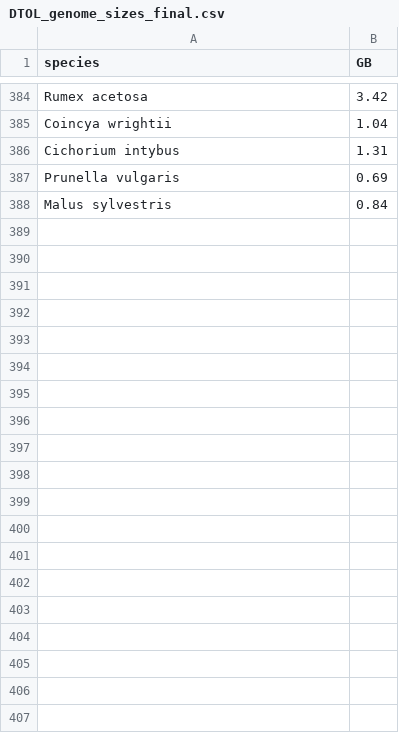
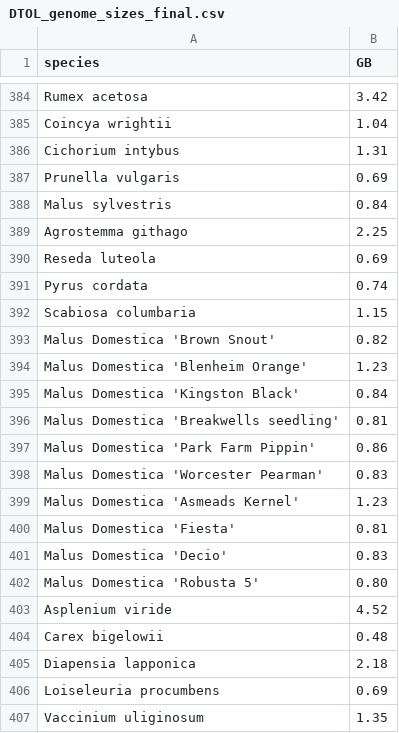
Before and after one commit to DToL-Plant-Working-Group/collections, a CSV file: data/DTOL_genome_sizes_final.csv, drawn as a sheet; only a part is shown, gaps mark what is left out; the diff covers the shown part only; the diff names each change by its address in the sheet, - before the commit and + after, or states it on an @@ line.

Commit message:
Update data on 2021-06-12.

```diff
--- a/data/DTOL_genome_sizes_final.csv
+++ b/data/DTOL_genome_sizes_final.csv
+row 389: Agrostemma githago | 2.25
+row 390: Reseda luteola | 0.69
+row 391: Pyrus cordata | 0.74
+row 392: Scabiosa columbaria | 1.15
+row 393: Malus Domestica 'Brown Snout' | 0.82
+row 394: Malus Domestica 'Blenheim Orange' | 1.23
+row 395: Malus Domestica 'Kingston Black' | 0.84
+row 396: Malus Domestica 'Breakwells seedling' | 0.81
+row 397: Malus Domestica 'Park Farm Pippin' | 0.86
+row 398: Malus Domestica 'Worcester Pearman' | 0.83
+row 399: Malus Domestica 'Asmeads Kernel' | 1.23
+row 400: Malus Domestica 'Fiesta' | 0.81
+row 401: Malus Domestica 'Decio' | 0.83
+row 402: Malus Domestica 'Robusta 5' | 0.80
+row 403: Asplenium viride | 4.52
+row 404: Carex bigelowii | 0.48
+row 405: Diapensia lapponica | 2.18
+row 406: Loiseleuria procumbens | 0.69
+row 407: Vaccinium uliginosum | 1.35
```
Also changed, not shown: 31 added rows elsewhere in this file, data/all_collected_final.csv.
